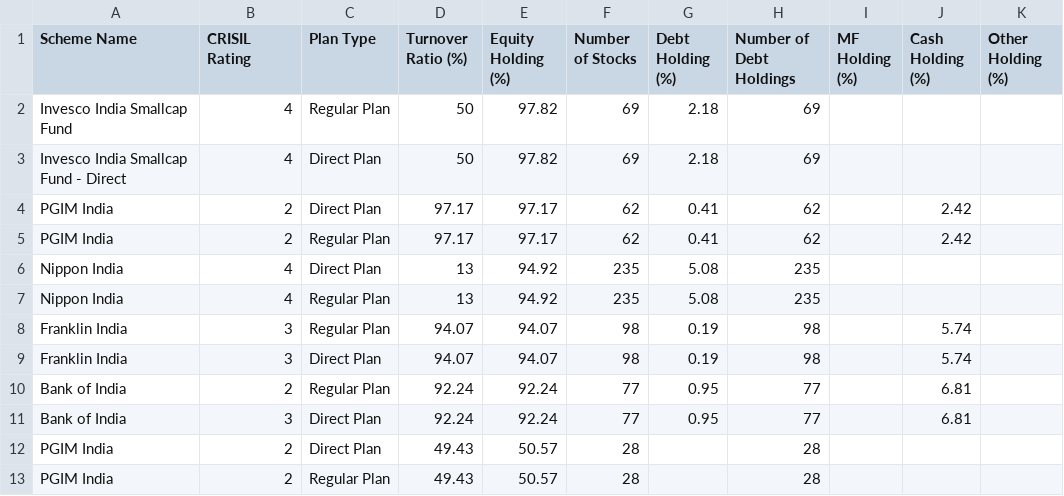
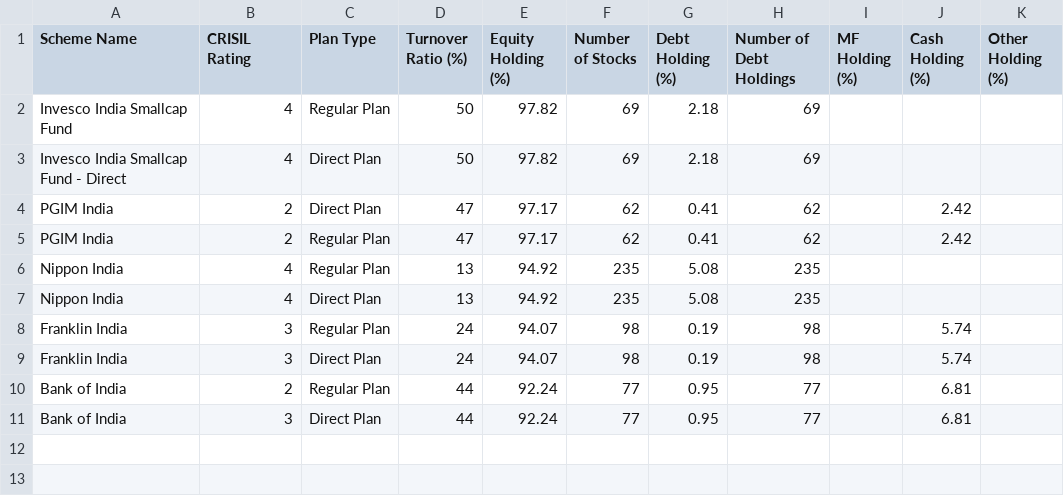
Before and after one commit to Amanindia25/small-cap-fund, a CSV file: output/small-cap-funds.csv, drawn as a sheet.

```diff
--- a/output/small-cap-funds.csv
+++ b/output/small-cap-funds.csv
@@ -3,11 +3,9 @@ Scheme Name,CRISIL Rating,Plan Type,Turnover Ratio (%),Equity Holding (%),Number
 "Invesco India Smallcap Fund - Direct",4,Direct Plan,50,97.82,69,2.18,69,,,
-"PGIM India",2,Direct Plan,97.17,97.17,62,0.41,62,,2.42,
-"PGIM India",2,Regular Plan,97.17,97.17,62,0.41,62,,2.42,
+"PGIM India",2,Direct Plan,47,97.17,62,0.41,62,,2.42,
+"PGIM India",2,Regular Plan,47,97.17,62,0.41,62,,2.42,
+"Nippon India",4,Regular Plan,13,94.92,235,5.08,235,,,
 "Nippon India",4,Direct Plan,13,94.92,235,5.08,235,,,
-"Nippon India",4,Regular Plan,13,94.92,235,5.08,235,,,
-"Franklin India",3,Regular Plan,94.07,94.07,98,0.19,98,,5.74,
-"Franklin India",3,Direct Plan,94.07,94.07,98,0.19,98,,5.74,
-"Bank of India",2,Regular Plan,92.24,92.24,77,0.95,77,,6.81,
-"Bank of India",3,Direct Plan,92.24,92.24,77,0.95,77,,6.81,
-"PGIM India",2,Direct Plan,49.43,50.57,28,,28,,,
-"PGIM India",2,Regular Plan,49.43,50.57,28,,28,,,
+"Franklin India",3,Regular Plan,24,94.07,98,0.19,98,,5.74,
+"Franklin India",3,Direct Plan,24,94.07,98,0.19,98,,5.74,
+"Bank of India",2,Regular Plan,44,92.24,77,0.95,77,,6.81,
+"Bank of India",3,Direct Plan,44,92.24,77,0.95,77,,6.81,
```
Also changed, not shown: 7 other files.
